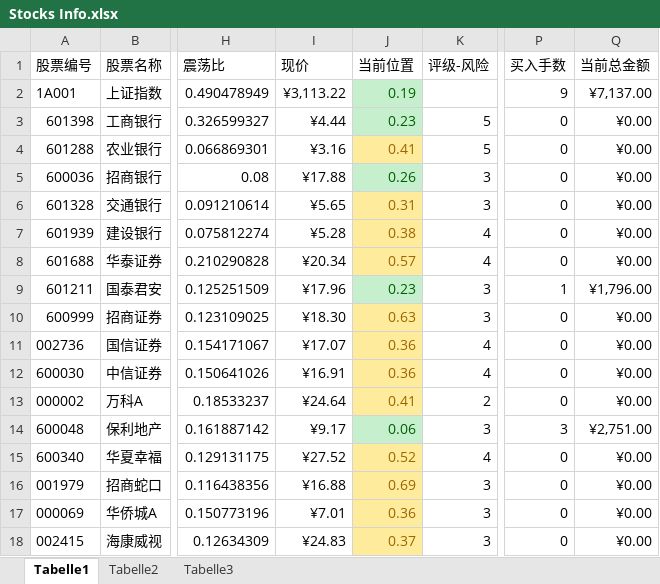
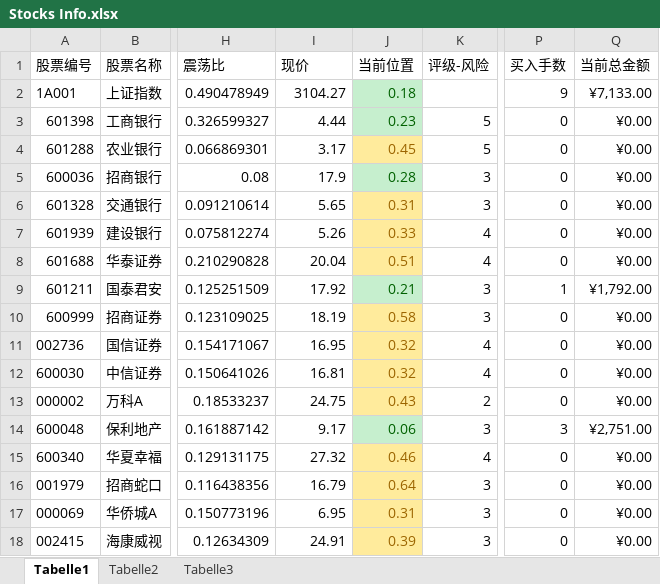
Before and after one commit to Dainter/Stock, an Excel workbook: Stocks Info.xlsx, sheet Tabelle1, drawn as a sheet; only a part is shown, gaps mark what is left out; values as stored, in another font and other column widths than the file's, no borders; the diff covers the shown part only; the diff names each change by its address in the sheet, - before the commit and + after, or states it on an @@ line.

Commit message:
2016-10-28:     1. 收盘总结 -26.90

```diff
--- a/Stocks Info.xlsx (sheet Tabelle1)
+++ b/Stocks Info.xlsx (sheet Tabelle1)
-I2 (现价): ¥3,113.22
+I2 (现价): 3104.27
-J2 (当前位置): 0.19
+J2 (当前位置): 0.18
-Q2 (当前总金额): ¥7,137.00
+Q2 (当前总金额): ¥7,133.00
-I3 (现价): ¥4.44
+I3 (现价): 4.44
-I4 (现价): ¥3.16
+I4 (现价): 3.17
-J4 (当前位置): 0.41
+J4 (当前位置): 0.45
-I5 (现价): ¥17.88
+I5 (现价): 17.9
-J5 (当前位置): 0.26
+J5 (当前位置): 0.28
-I6 (现价): ¥5.65
+I6 (现价): 5.65
-I7 (现价): ¥5.28
+I7 (现价): 5.26
-J7 (当前位置): 0.38
+J7 (当前位置): 0.33
-I8 (现价): ¥20.34
+I8 (现价): 20.04
-J8 (当前位置): 0.57
+J8 (当前位置): 0.51
-I9 (现价): ¥17.96
+I9 (现价): 17.92
-J9 (当前位置): 0.23
+J9 (当前位置): 0.21
-Q9 (当前总金额): ¥1,796.00
+Q9 (当前总金额): ¥1,792.00
-I10 (现价): ¥18.30
+I10 (现价): 18.19
-J10 (当前位置): 0.63
+J10 (当前位置): 0.58
-I11 (现价): ¥17.07
+I11 (现价): 16.95
-J11:J12 (当前位置): 0.36
+J11:J12 (当前位置): 0.32
-I12 (现价): ¥16.91
+I12 (现价): 16.81
-I13 (现价): ¥24.64
+I13 (现价): 24.75
-J13 (当前位置): 0.41
+J13 (当前位置): 0.43
-I14 (现价): ¥9.17
+I14 (现价): 9.17
-I15 (现价): ¥27.52
+I15 (现价): 27.32
-J15 (当前位置): 0.52
+J15 (当前位置): 0.46
-I16 (现价): ¥16.88
+I16 (现价): 16.79
-J16 (当前位置): 0.69
+J16 (当前位置): 0.64
-I17 (现价): ¥7.01
+I17 (现价): 6.95
-J17 (当前位置): 0.36
+J17 (当前位置): 0.31
-I18 (现价): ¥24.83
+I18 (现价): 24.91
-J18 (当前位置): 0.37
+J18 (当前位置): 0.39
```
Also changed, not shown: 44 edited cells and cell formats elsewhere in this sheet.
